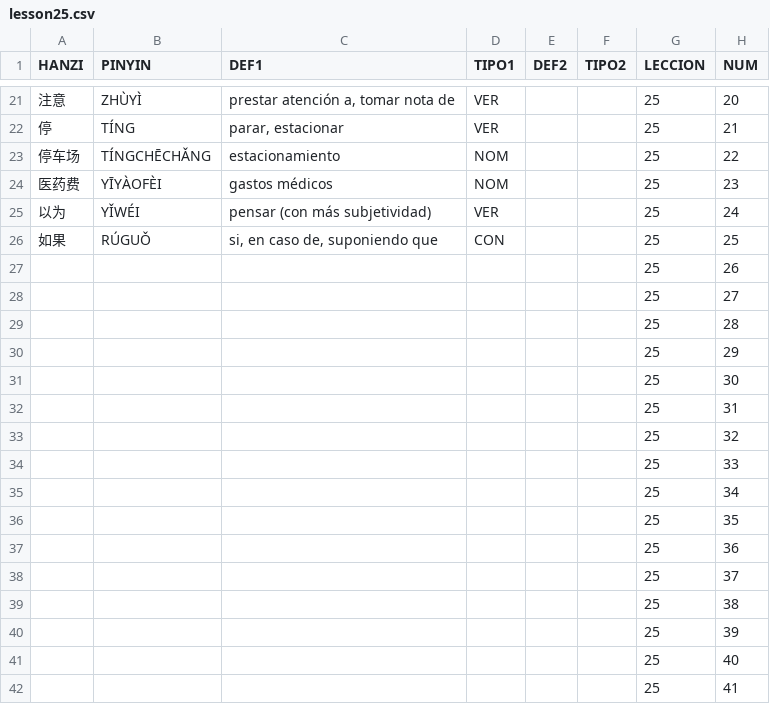
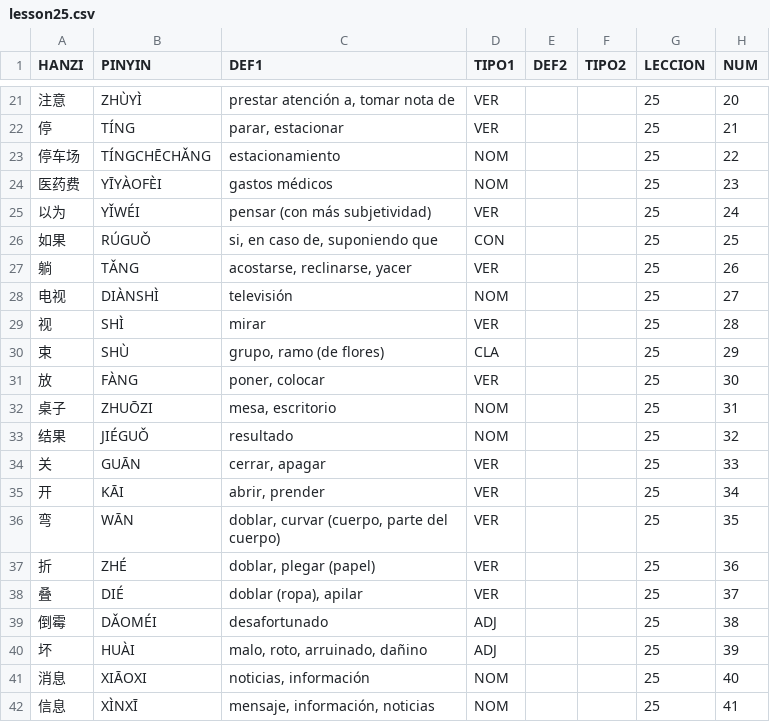
Before and after one commit to pablo-cerve/confucio, a CSV file: lessons/book2/lesson25.csv, drawn as a sheet; only a part is shown, gaps mark what is left out; the diff covers the shown part only.

Commit message:
Added lesson25.csv (Second dialogue)

```diff
--- a/lessons/book2/lesson25.csv
+++ b/lessons/book2/lesson25.csv
@@ -26,17 +26,17 @@ HANZI,PINYIN,DEF1,TIPO1,DEF2,TIPO2,LECCION,NUM
 如果,RÚGUǑ,"si, en caso de, suponiendo que",CON,,,25,25
-,,,,,,25,26
-,,,,,,25,27
-,,,,,,25,28
-,,,,,,25,29
-,,,,,,25,30
-,,,,,,25,31
-,,,,,,25,32
-,,,,,,25,33
-,,,,,,25,34
-,,,,,,25,35
-,,,,,,25,36
-,,,,,,25,37
-,,,,,,25,38
-,,,,,,25,39
-,,,,,,25,40
-,,,,,,25,41
+躺,TǍNG,"acostarse, reclinarse, yacer",VER,,,25,26
+电视,DIÀNSHÌ,televisión,NOM,,,25,27
+视,SHÌ,mirar,VER,,,25,28
+束,SHÙ,"grupo, ramo (de flores)",CLA,,,25,29
+放,FÀNG,"poner, colocar",VER,,,25,30
+桌子,ZHUŌZI,"mesa, escritorio",NOM,,,25,31
+结果,JIÉGUǑ,resultado,NOM,,,25,32
+关,GUĀN,"cerrar, apagar",VER,,,25,33
+开,KĀI,"abrir, prender",VER,,,25,34
+弯,WĀN,"doblar, curvar (cuerpo, parte del cuerpo)",VER,,,25,35
+折,ZHÉ,"doblar, plegar (papel)",VER,,,25,36
+叠,DIÉ,"doblar (ropa), apilar",VER,,,25,37
+倒霉,DǍOMÉI,desafortunado,ADJ,,,25,38
+坏,HUÀI,"malo, roto, arruinado, dañino",ADJ,,,25,39
+消息,XIĀOXI,"noticias, información",NOM,,,25,40
+信息,XÌNXĪ,"mensaje, información, noticias",NOM,,,25,41
```
Also changed, not shown: 7 added rows and 1 edited cell elsewhere in this file, 2 other files.
